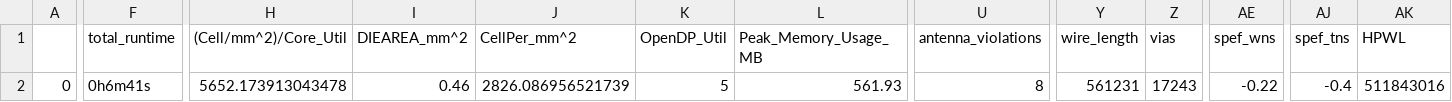
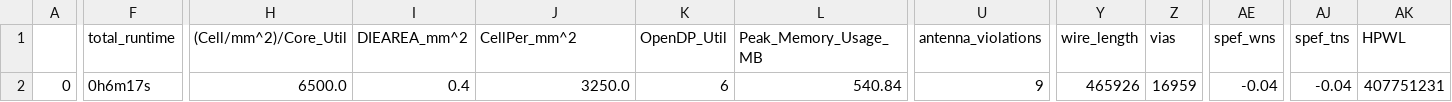
Before and after one commit to dineshannayya/riscduino, a CSV file: signoff/wb_interconnect/final_summary_report.csv, drawn as a sheet; only a part is shown, gaps mark what is left out; the diff covers the shown part only; the diff names each change by its address in the sheet, - before the commit and + after, or states it on an @@ line.

```diff
--- a/signoff/wb_interconnect/final_summary_report.csv
+++ b/signoff/wb_interconnect/final_summary_report.csv
-F2 (total_runtime): 0h6m41s
+F2 (total_runtime): 0h6m17s
-H2 ((Cell/mm^2)/Core_Util): 5652.173913043478
+H2 ((Cell/mm^2)/Core_Util): 6500.0
-I2 (DIEAREA_mm^2): 0.46
+I2 (DIEAREA_mm^2): 0.4
-J2 (CellPer_mm^2): 2826.086956521739
+J2 (CellPer_mm^2): 3250.0
-K2 (OpenDP_Util): 5
+K2 (OpenDP_Util): 6
-L2 (Peak_Memory_Usage_MB): 561.93
+L2 (Peak_Memory_Usage_MB): 540.84
-U2 (antenna_violations): 8
+U2 (antenna_violations): 9
-Y2 (wire_length): 561231
+Y2 (wire_length): 465926
-Z2 (vias): 17243
+Z2 (vias): 16959
-AE2 (spef_wns): -0.22
+AE2 (spef_wns): -0.04
-AJ2 (spef_tns): -0.4
+AJ2 (spef_tns): -0.04
-AK2 (HPWL): 511843016
+AK2 (HPWL): 407751231
```
Also changed, not shown: 8 edited cells elsewhere in this file, 8 other files.
